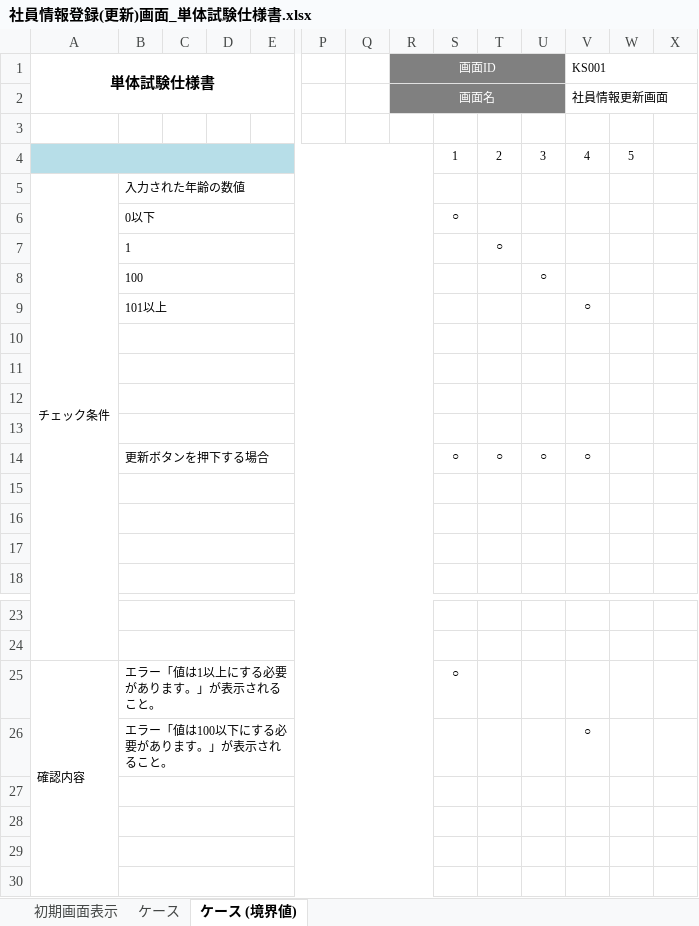
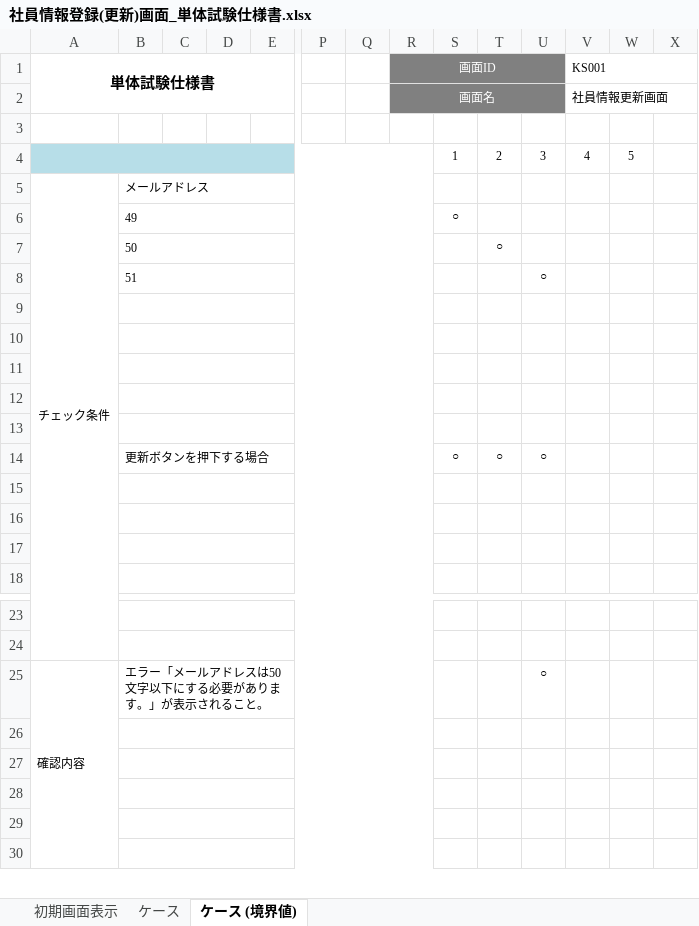
Before and after one commit to nts-ed/2023-04, an Excel workbook: 202304/04_単体テスト/単体試験仕様書/チーム2/社員情報登録(更新)画面_単体試験仕様書.xlsx, sheet ケース (境界値), drawn as a sheet; only a part is shown, gaps mark what is left out; values as stored, in another font and other column widths than the file's, no borders; charts and pictures not drawn; removed rows and columns are numbered as before the commit, all else as after; rows hold the shown columns only; the diff names each change by its address in the sheet, - before the commit and + after, or states it on an @@ line.

```diff
--- a/202304/04_単体テスト/単体試験仕様書/チーム2/社員情報登録(更新)画面_単体試験仕様書.xlsx (sheet ケース (境界値))
+++ b/202304/04_単体テスト/単体試験仕様書/チーム2/社員情報登録(更新)画面_単体試験仕様書.xlsx (sheet ケース (境界値))
-B5: 入力された年齢の数値
+B5: メールアドレス
-B6: 0以下
+B6: 49
-B7: 1
+B7: 50
-B8: 100
+B8: 51
-row 9:  | 101以上 |  |  |  |  |  |  |  |  |  | ○
+row 13: (empty)
-V14 (KS001): ○
+V14 (KS001): (empty)
-B25: エラー「値は1以上にする必要があります。」が表示されること。
+B25: エラー「メールアドレスは50文字以下にする必要があります。」が表示されること。
-S25: ○
+S25: (empty)
-U25: (empty)
+U25: ○
-row 26:  | エラー「値は100以下にする必要があります。」が表示されること。 |  |  |  |  |  |  |  |  |  | ○
+row 26: (empty)
```
Also changed, not shown: sheet ケース.
